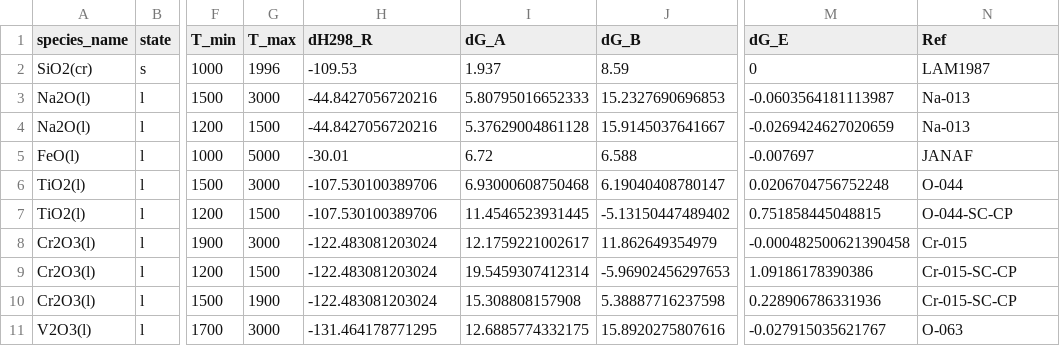
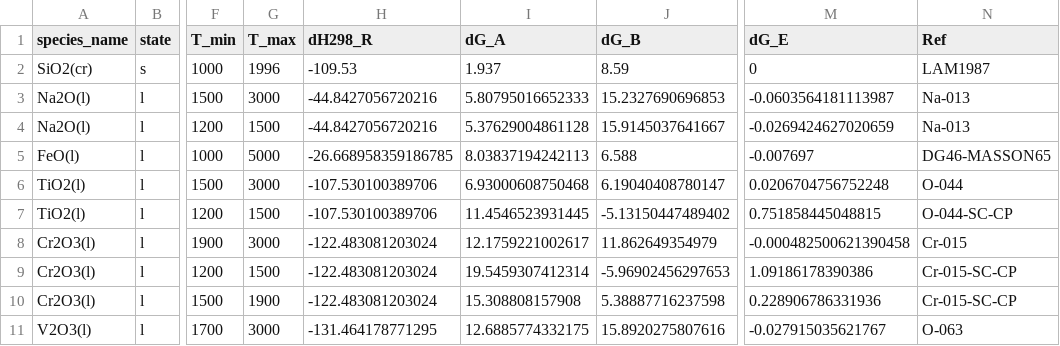
Before and after one commit to simonrowland/openimcc, a CSV file: src/openimcc/data/gas/condensate.csv, drawn as a sheet; only a part is shown, gaps mark what is left out; the diff names each change by its address in the sheet, - before the commit and + after, or states it on an @@ line.

Commit message:
Promote FeO(l) default thermochemistry
Create D066 v3 and redox v3 because the shipped v2 defaults are immutable under the datapack versioning rule. D066 v3 layers the existing MgAl2O4 correction with the criterion-2 Darken & Gurry/Masson FeO(l) correction. Keep the prior FeO candidate loadable, carry the selected FeO standard into Cr/Ti/Cr+Ti v3 candidates, and preserve JANAF Fe-019 through the explicit legacy condensate table.

Pinned output refreshes:
- The D066 v3 binding digest records the new immutable pack identity. Its K vapor-pressure pin changes because the promoted FeO and MgAl2O4 association constants change the evaluated melt composition.
- The bulk-root fingerprint changes because the promoted association constants alter the solved species distribution.
- Redox root and speciation pins change because the FeO(l) parent standard shifts the FeO oxidation reaction by -dG while leaving the FeO1.5 product standard fixed. The Cr/Ti/Cr+Ti candidate output digests move because their shared FeO baseline is now v3.
- The Mn held-out result fixture is regenerated under the promoted default redox pack so its summary stays tied to the default it exercises.
- Version and source pins identify the new default packs and the explicit JANAF legacy row; residual comparisons report the Fe-019 offset without using it to select the source.

See /tmp/feo-default-promote/REPORT.md for the per-row before/after receipts, full held-out scorecard, and digest ledger.

```diff
--- a/src/openimcc/data/gas/condensate.csv
+++ b/src/openimcc/data/gas/condensate.csv
-H5 (dH298_R): -30.01
+H5 (dH298_R): -26.668958359186785
-I5 (dG_A): 6.72
+I5 (dG_A): 8.03837194242113
-N5 (Ref): JANAF
+N5 (Ref): DG46-MASSON65
```
Also changed, not shown: 34 other files.
